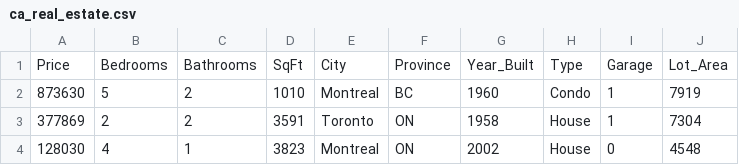
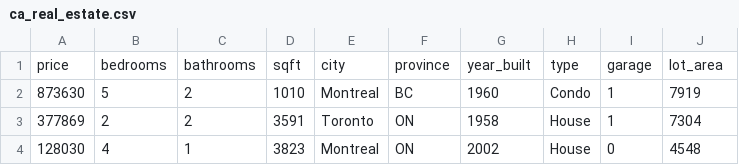
Before and after one commit to dewoller/uofl_seminars, a CSV file: data/ca_real_estate.csv, drawn as a sheet; only a part is shown; removed rows and columns are numbered as before the commit, all else as after; the diff names each change by its address in the sheet, - before the commit and + after, or states it on an @@ line.

Commit message:
data and some R code

```diff
--- a/data/ca_real_estate.csv
+++ b/data/ca_real_estate.csv
-row 1: Price | Bedrooms | Bathrooms | SqFt | City | Province | Year_Built | Type | Garage | Lot_Area
+row 1: price | bedrooms | bathrooms | sqft | city | province | year_built | type | garage | lot_area
```
Also changed, not shown: 2 other files.
